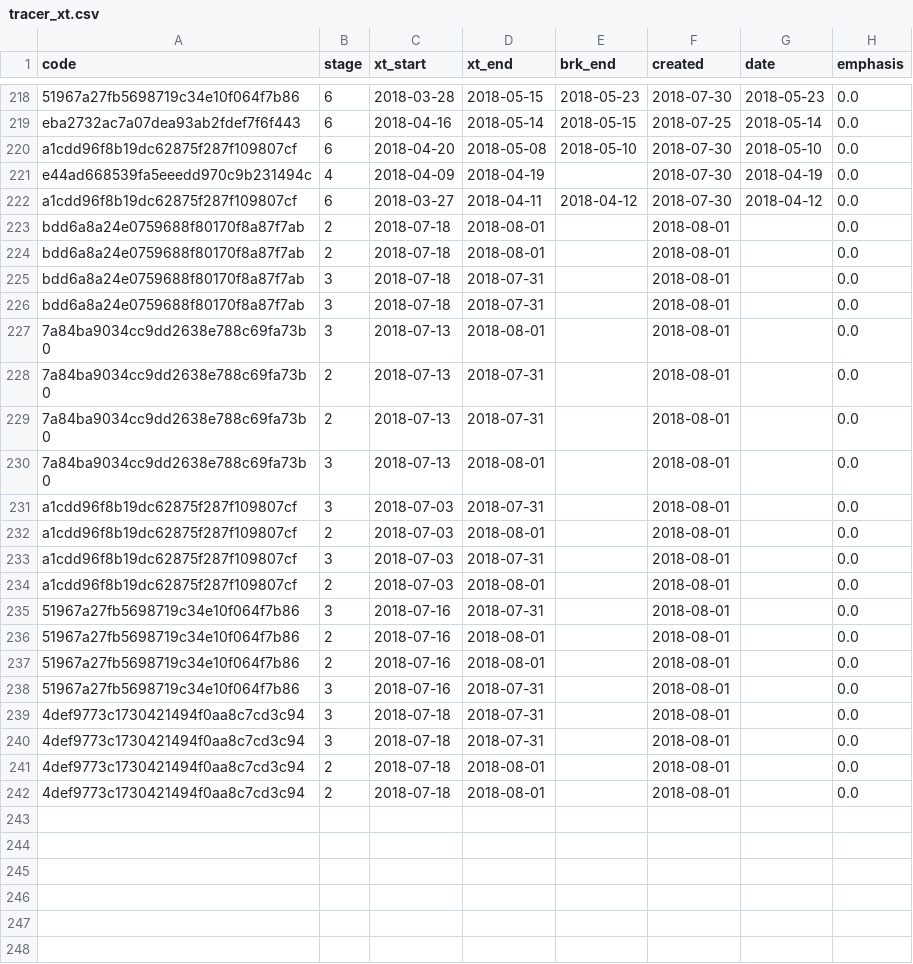
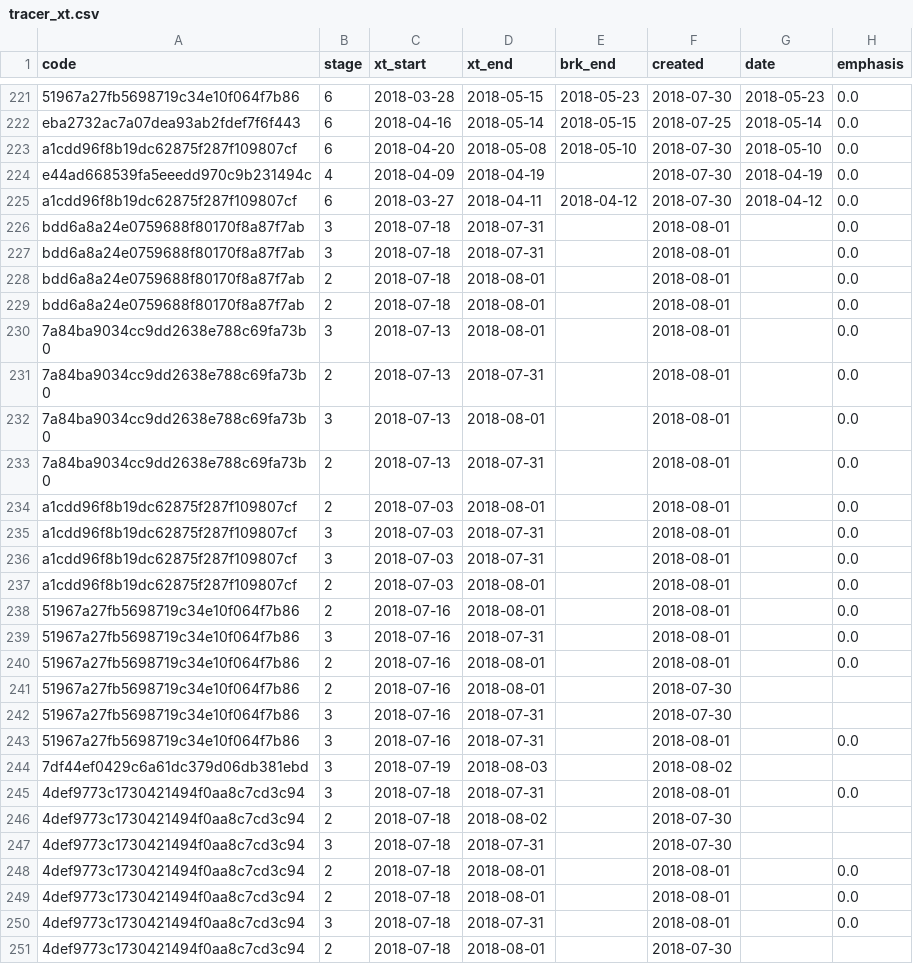
Before and after one commit to xiaoshenke/STK-Experiment, a CSV file: tracer/tracer_xt.csv, drawn as a sheet; only a part is shown, gaps mark what is left out; the diff covers the shown part only.

```diff
--- a/tracer/tracer_xt.csv
+++ b/tracer/tracer_xt.csv
@@ -222,21 +225,27 @@ e44ad668539fa5eeedd970c9b231494c,4,2018-04-09,2018-04-19,,2018-07-30,2018-04-19,
 a1cdd96f8b19dc62875f287f109807cf,6,2018-03-27,2018-04-11,2018-04-12,2018-07-30,2018-04-12,0.0
+bdd6a8a24e0759688f80170f8a87f7ab,3,2018-07-18,2018-07-31,,2018-08-01,,0.0
+bdd6a8a24e0759688f80170f8a87f7ab,3,2018-07-18,2018-07-31,,2018-08-01,,0.0
 bdd6a8a24e0759688f80170f8a87f7ab,2,2018-07-18,2018-08-01,,2018-08-01,,0.0
 bdd6a8a24e0759688f80170f8a87f7ab,2,2018-07-18,2018-08-01,,2018-08-01,,0.0
-bdd6a8a24e0759688f80170f8a87f7ab,3,2018-07-18,2018-07-31,,2018-08-01,,0.0
-bdd6a8a24e0759688f80170f8a87f7ab,3,2018-07-18,2018-07-31,,2018-08-01,,0.0
 7a84ba9034cc9dd2638e788c69fa73b0,3,2018-07-13,2018-08-01,,2018-08-01,,0.0
 7a84ba9034cc9dd2638e788c69fa73b0,2,2018-07-13,2018-07-31,,2018-08-01,,0.0
+7a84ba9034cc9dd2638e788c69fa73b0,3,2018-07-13,2018-08-01,,2018-08-01,,0.0
 7a84ba9034cc9dd2638e788c69fa73b0,2,2018-07-13,2018-07-31,,2018-08-01,,0.0
-7a84ba9034cc9dd2638e788c69fa73b0,3,2018-07-13,2018-08-01,,2018-08-01,,0.0
+a1cdd96f8b19dc62875f287f109807cf,2,2018-07-03,2018-08-01,,2018-08-01,,0.0
+a1cdd96f8b19dc62875f287f109807cf,3,2018-07-03,2018-07-31,,2018-08-01,,0.0
 a1cdd96f8b19dc62875f287f109807cf,3,2018-07-03,2018-07-31,,2018-08-01,,0.0
 a1cdd96f8b19dc62875f287f109807cf,2,2018-07-03,2018-08-01,,2018-08-01,,0.0
-a1cdd96f8b19dc62875f287f109807cf,3,2018-07-03,2018-07-31,,2018-08-01,,0.0
-a1cdd96f8b19dc62875f287f109807cf,2,2018-07-03,2018-08-01,,2018-08-01,,0.0
+51967a27fb5698719c34e10f064f7b86,2,2018-07-16,2018-08-01,,2018-08-01,,0.0
 51967a27fb5698719c34e10f064f7b86,3,2018-07-16,2018-07-31,,2018-08-01,,0.0
 51967a27fb5698719c34e10f064f7b86,2,2018-07-16,2018-08-01,,2018-08-01,,0.0
-51967a27fb5698719c34e10f064f7b86,2,2018-07-16,2018-08-01,,2018-08-01,,0.0
+51967a27fb5698719c34e10f064f7b86,2,2018-07-16,2018-08-01,,2018-07-30,,
+51967a27fb5698719c34e10f064f7b86,3,2018-07-16,2018-07-31,,2018-07-30,,
 51967a27fb5698719c34e10f064f7b86,3,2018-07-16,2018-07-31,,2018-08-01,,0.0
+7df44ef0429c6a61dc379d06db381ebd,3,2018-07-19,2018-08-03,,2018-08-02,,
 4def9773c1730421494f0aa8c7cd3c94,3,2018-07-18,2018-07-31,,2018-08-01,,0.0
-4def9773c1730421494f0aa8c7cd3c94,3,2018-07-18,2018-07-31,,2018-08-01,,0.0
+4def9773c1730421494f0aa8c7cd3c94,2,2018-07-18,2018-08-02,,2018-07-30,,
+4def9773c1730421494f0aa8c7cd3c94,3,2018-07-18,2018-07-31,,2018-07-30,,
 4def9773c1730421494f0aa8c7cd3c94,2,2018-07-18,2018-08-01,,2018-08-01,,0.0
 4def9773c1730421494f0aa8c7cd3c94,2,2018-07-18,2018-08-01,,2018-08-01,,0.0
+4def9773c1730421494f0aa8c7cd3c94,3,2018-07-18,2018-07-31,,2018-08-01,,0.0
+4def9773c1730421494f0aa8c7cd3c94,2,2018-07-18,2018-08-01,,2018-07-30,,
```
Also changed, not shown: 3 added rows and 130 moved rows elsewhere in this file, 31 other files.
